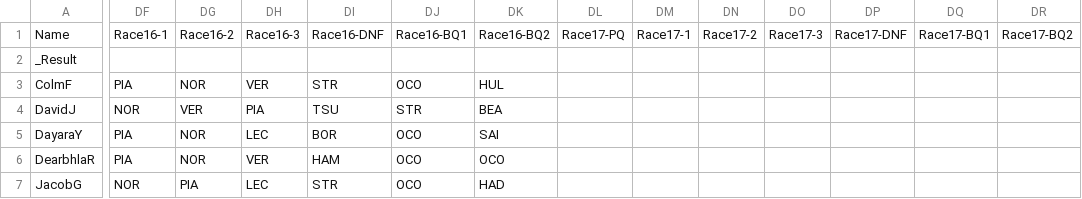
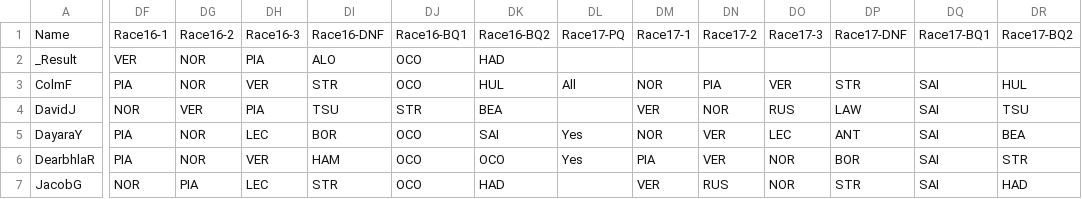
Before and after one commit to DaveJord/F1Comp, a CSV file: races.csv, drawn as a sheet; only a part is shown, gaps mark what is left out; the diff covers the shown part only; the diff names each change by its address in the sheet, - before the commit and + after, or states it on an @@ line.

Commit message:
Pre race Baku

```diff
--- a/races.csv
+++ b/races.csv
-DF2: (empty)
+DF2: VER
-DG2: (empty)
+DG2: NOR
-DH2: (empty)
+DH2: PIA
-DI2: (empty)
+DI2: ALO
-DJ2: (empty)
+DJ2: OCO
-DK2: (empty)
+DK2: HAD
-DL3: (empty)
+DL3: All
-DM3: (empty)
+DM3: NOR
-DN3: (empty)
+DN3: PIA
-DO3: (empty)
+DO3: VER
-DP3: (empty)
+DP3: STR
-DQ3:DQ7: (empty)
+DQ3:DQ7: SAI
-DR3: (empty)
+DR3: HUL
-DM4: (empty)
+DM4: VER
-DN4: (empty)
+DN4: NOR
-DO4: (empty)
+DO4: RUS
-DP4: (empty)
+DP4: LAW
-DR4: (empty)
+DR4: TSU
-DL5:DL6: (empty)
+DL5:DL6: Yes
-DM5: (empty)
+DM5: NOR
-DN5:DN6: (empty)
+DN5:DN6: VER
-DO5: (empty)
+DO5: LEC
-DP5: (empty)
+DP5: ANT
-DR5: (empty)
+DR5: BEA
-DM6: (empty)
+DM6: PIA
-DO6:DO7: (empty)
+DO6:DO7: NOR
-DP6: (empty)
+DP6: BOR
-DR6: (empty)
+DR6: STR
-DM7: (empty)
+DM7: VER
-DN7: (empty)
+DN7: RUS
-DP7: (empty)
+DP7: STR
-DR7: (empty)
+DR7: HAD
```
Also changed, not shown: 45 edited cells elsewhere in this file, Leaderboard.csv.
